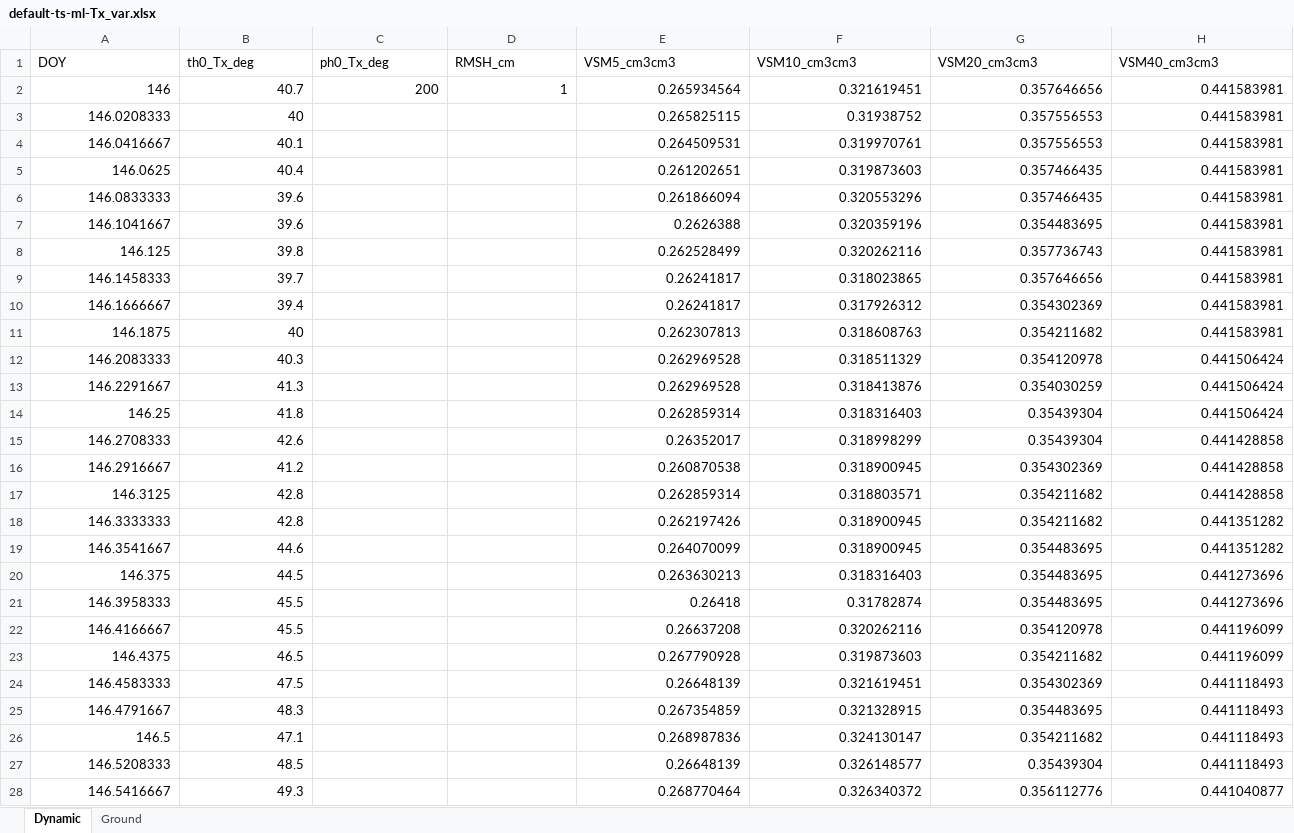
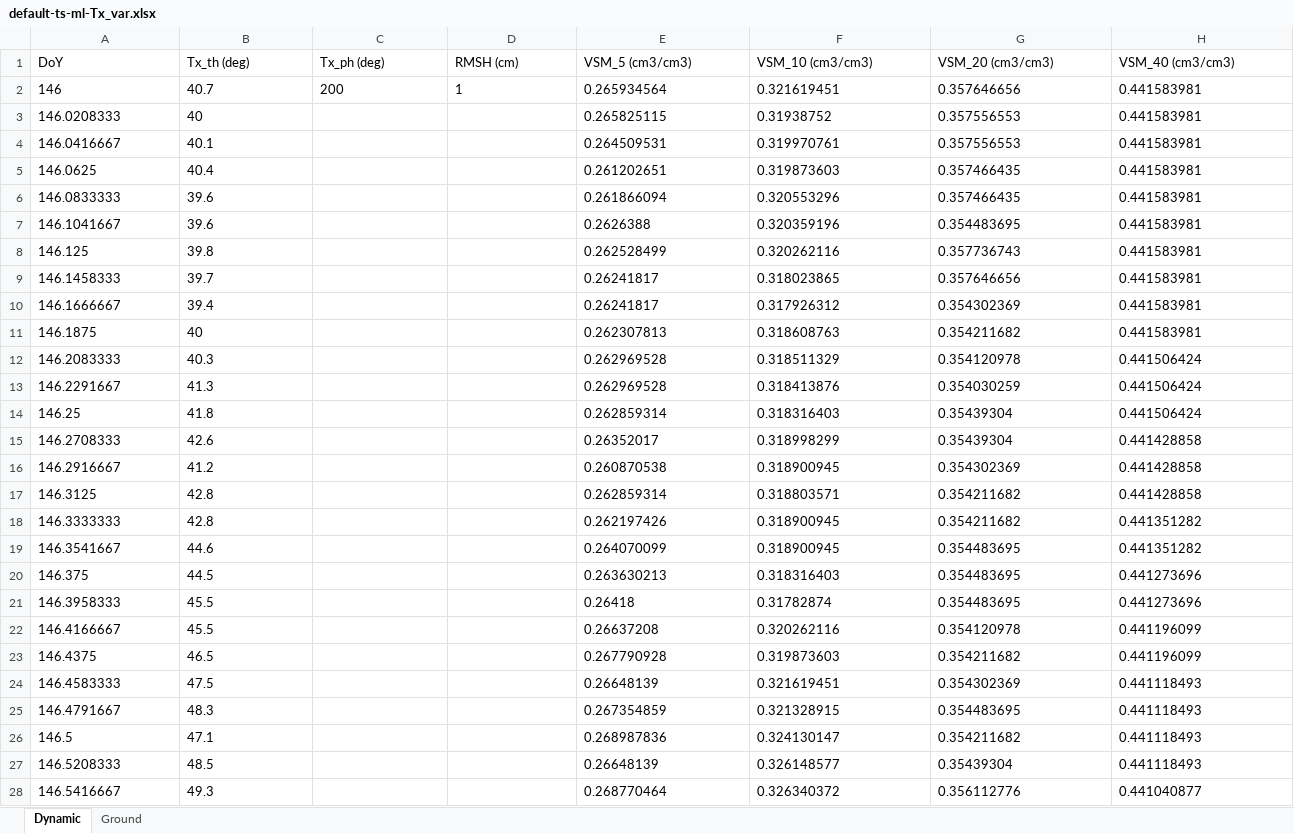
Before and after one commit to erogluorhan/SCoBi, an Excel workbook: source/input/configuration/default-ts-ml-Tx_var.xlsx, sheet Dynamic, drawn as a sheet; only a part is shown; values as stored, in another font and other column widths than the file's, no borders; removed rows and columns are numbered as before the commit, all else as after; the diff covers the shown part only; the diff names each change by its address in the sheet, - before the commit and + after, or states it on an @@ line.

```diff
--- a/source/input/configuration/default-ts-ml-Tx_var.xlsx (sheet Dynamic)
+++ b/source/input/configuration/default-ts-ml-Tx_var.xlsx (sheet Dynamic)
-row 1: DOY | th0_Tx_deg | ph0_Tx_deg | RMSH_cm | VSM5_cm3cm3 | VSM10_cm3cm3 | VSM20_cm3cm3 | VSM40_cm3cm3
+row 1: DoY | Tx_th (deg) | Tx_ph (deg) | RMSH (cm) | VSM_5 (cm3/cm3) | VSM_10 (cm3/cm3) | VSM_20 (cm3/cm3) | VSM_40 (cm3/cm3)
-A2:H2 alignment: right
+A2:H2 alignment: left
-A3:B28 alignment: right
+A3:B28 alignment: left
-E3:H28 alignment: right
+E3:H28 alignment: left
```
Also changed, not shown: cell formats elsewhere in this sheet, source/input/configuration/default-ss-ml.xlsx, source/input/configuration/default-ts-ml-Tx_geostat.xlsx, 25 other files.
